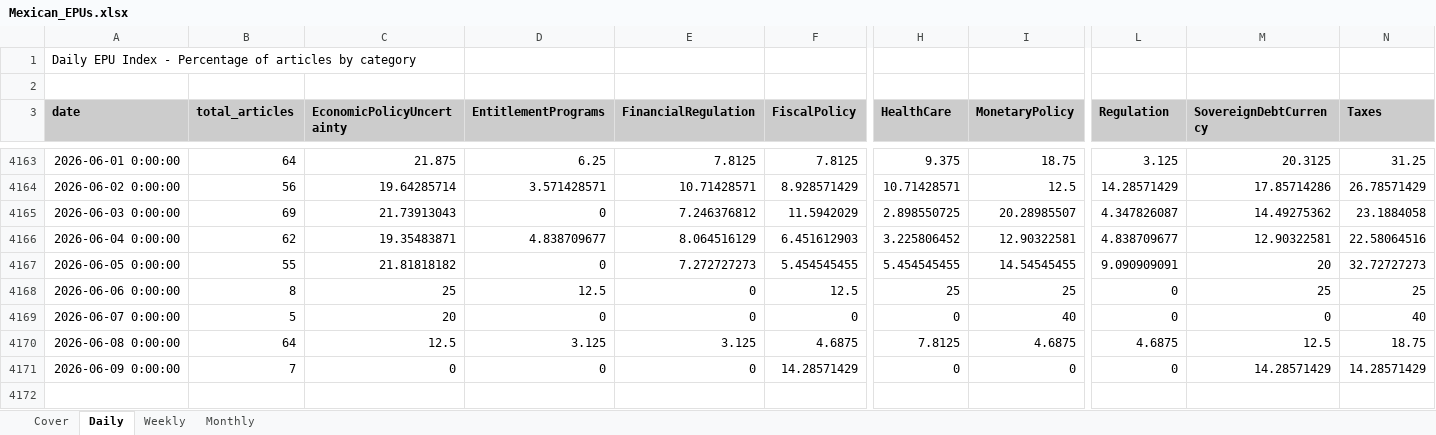
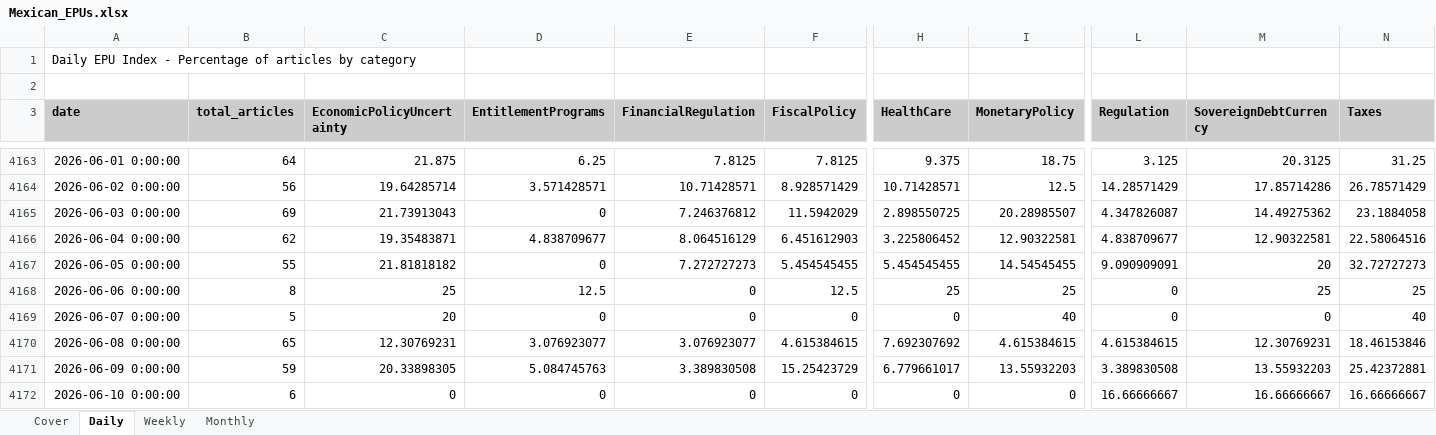
Before and after one commit to adentler1/MonitoringMexico, an Excel workbook: Mexican_EPUs.xlsx, sheet Daily, drawn as a sheet; only a part is shown, gaps mark what is left out; values as stored, in another font and other column widths than the file's, no borders; addresses are those after the commit; rows hold the shown columns only; the diff covers the shown part only; the diff names each change by its address in the sheet, - before the commit and + after, or states it on an @@ line.

```diff
--- a/Mexican_EPUs.xlsx (sheet Daily)
+++ b/Mexican_EPUs.xlsx (sheet Daily)
-B4170 (total_articles): 64
+B4170 (total_articles): 65
-C4170 (EconomicPolicyUncertainty): 12.5
+C4170 (EconomicPolicyUncertainty): 12.30769231
-D4170 (EntitlementPrograms): 3.125
+D4170 (EntitlementPrograms): 3.076923077
-E4170 (FinancialRegulation): 3.125
+E4170 (FinancialRegulation): 3.076923077
-F4170 (FiscalPolicy): 4.6875
+F4170 (FiscalPolicy): 4.615384615
-H4170 (HealthCare): 7.8125
+H4170 (HealthCare): 7.692307692
-I4170 (MonetaryPolicy): 4.6875
+I4170 (MonetaryPolicy): 4.615384615
-L4170 (Regulation): 4.6875
+L4170 (Regulation): 4.615384615
-M4170 (SovereignDebtCurrency): 12.5
+M4170 (SovereignDebtCurrency): 12.30769231
-N4170 (Taxes): 18.75
+N4170 (Taxes): 18.46153846
+row 4171: 2026-06-09 0:00:00 | 59 | 20.33898305 | 5.084745763 | 3.389830508 | 15.25423729 | 6.779661017 | 13.55932203 | 3.389830508 | 13.55932203 | 25.42372881
-A4172 (date): 2026-06-09 0:00:00
+A4172 (date): 2026-06-10 0:00:00
-B4172 (total_articles): 7
+B4172 (total_articles): 6
-F4172 (FiscalPolicy): 14.28571429
+F4172 (FiscalPolicy): 0
-L4172 (Regulation): 0
+L4172 (Regulation): 16.66666667
-M4172 (SovereignDebtCurrency): 14.28571429
+M4172 (SovereignDebtCurrency): 16.66666667
-N4172 (Taxes): 14.28571429
+N4172 (Taxes): 16.66666667
```
Also changed, not shown: 5 edited cells elsewhere in this sheet, sheet Weekly, sheet Monthly, sheet Cover.
